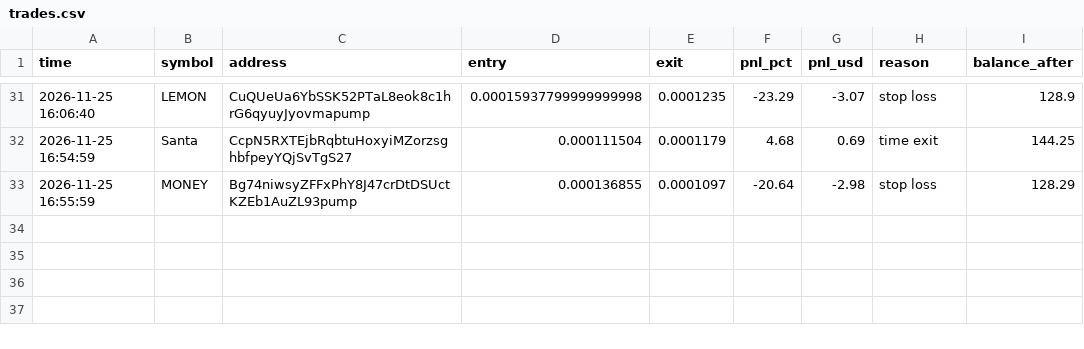
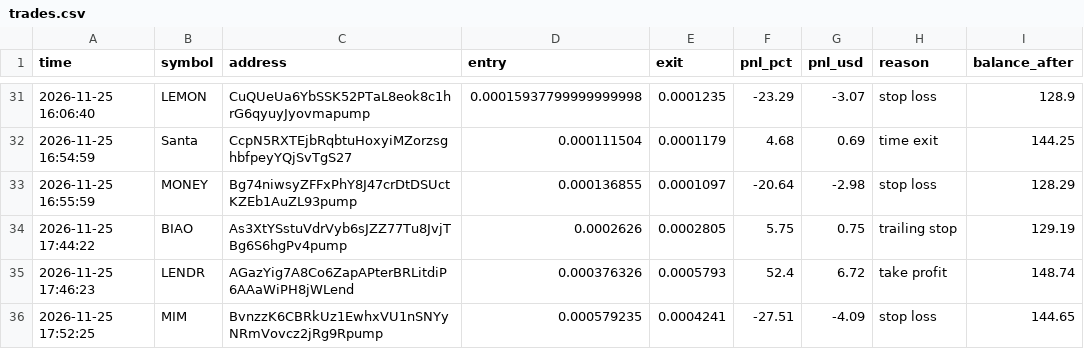
Before and after one commit to ibrahimrouggani3-ai/memebot, a CSV file: trades.csv, drawn as a sheet; only a part is shown, gaps mark what is left out; the diff names each change by its address in the sheet, - before the commit and + after, or states it on an @@ line.

```diff
--- a/trades.csv
+++ b/trades.csv
+row 34: 2026-11-25 17:44:22 | BIAO | As3XtYSstuVdrVyb6sJZZ77Tu8JvjTBg6S6hgPv4pump | 0.0002626 | 0.0002805 | 5.75 | 0.75 | trailing stop | 129.19
+row 35: 2026-11-25 17:46:23 | LENDR | AGazYig7A8Co6ZapAPterBRLitdiP6AAaWiPH8jWLend | 0.000376326 | 0.0005793 | 52.4 | 6.72 | take profit | 148.74
+row 36: 2026-11-25 17:52:25 | MIM | BvnzzK6CBRkUz1EwhxVU1nSNYyNRmVovcz2jRg9Rpump | 0.000579235 | 0.0004241 | -27.51 | -4.09 | stop loss | 144.65
```
Also changed, not shown: 1 other file.
